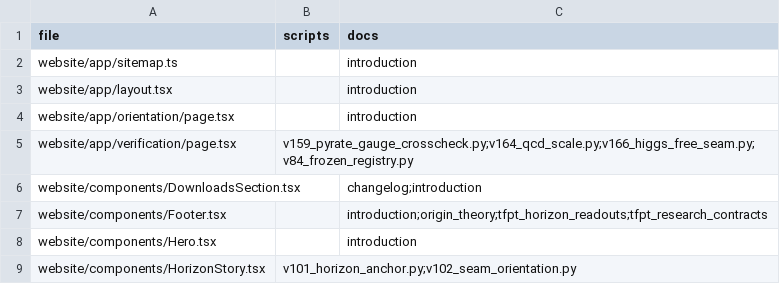
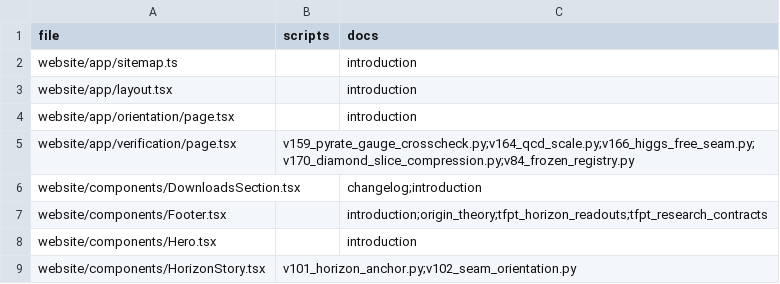
Before and after one commit to sthamann/tfpt-theoryv4, a CSV file: verification/website_map.csv, drawn as a sheet; only a part is shown; the diff covers the shown part only.

```diff
--- a/verification/website_map.csv
+++ b/verification/website_map.csv
@@ -4,3 +4,3 @@ website/app/layout.tsx,,introduction
 website/app/orientation/page.tsx,,introduction
-website/app/verification/page.tsx,v159_pyrate_gauge_crosscheck.py;v164_qcd_scale.py;v166_higgs_free_seam.py;v84_frozen_registry.py,
+website/app/verification/page.tsx,v159_pyrate_gauge_crosscheck.py;v164_qcd_scale.py;v166_higgs_free_seam.py;v170_diamond_slice_compression.py;v84_frozen_registry.py,
 website/components/DownloadsSection.tsx,,changelog;introduction
```
Also changed, not shown: 3 edited cells elsewhere in this file, verification/docs_map.csv, 33 other files.
